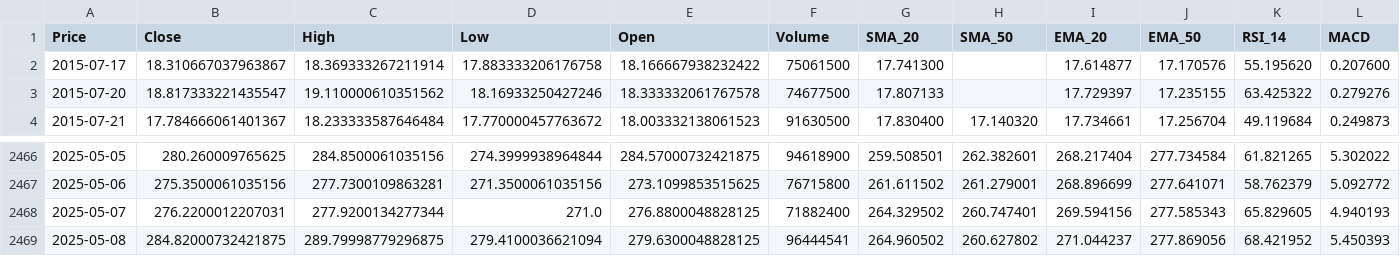
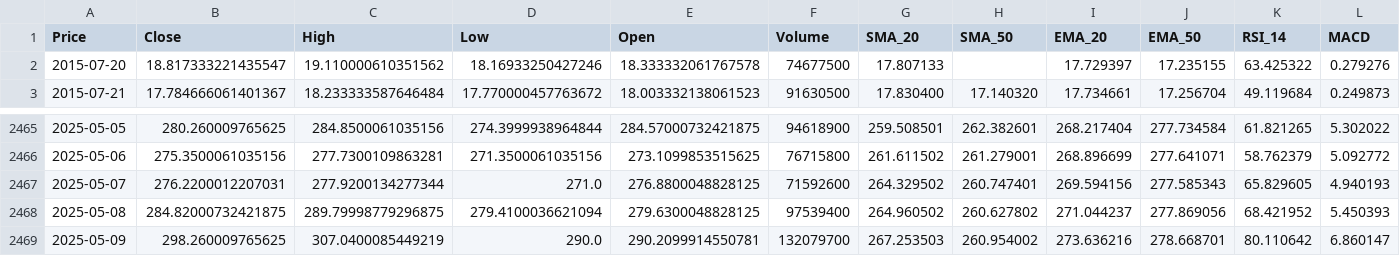
Before and after one commit to Tannngoc/Capstone2_project_BE, a CSV file: app/db/TSLA_stock.csv, drawn as a sheet; only a part is shown, gaps mark what is left out; removed rows and columns are numbered as before the commit, all else as after; rows hold the shown columns only; the diff names each change by its address in the sheet, - before the commit and + after, or states it on an @@ line.

```diff
--- a/app/db/TSLA_stock.csv
+++ b/app/db/TSLA_stock.csv
-row 2: 2015-07-17 | 18.310667037963867 | 18.369333267211914 | 17.883333206176758 | 18.166667938232422 | 75061500 | 17.741300 |  | 17.614877 | 17.170576 | 55.195620 | 0.207600
-F2467 (Volume): 71882400
+F2467 (Volume): 71592600
-F2468 (Volume): 96444541
+F2468 (Volume): 97539400
+row 2469: 2025-05-09 | 298.260009765625 | 307.0400085449219 | 290.0 | 290.2099914550781 | 132079700 | 267.253503 | 260.954002 | 273.636216 | 278.668701 | 80.110642 | 6.860147
```
Also changed, not shown: app/db/AAPL_stock.csv, app/db/IBM_stock.csv, 3 other files.
